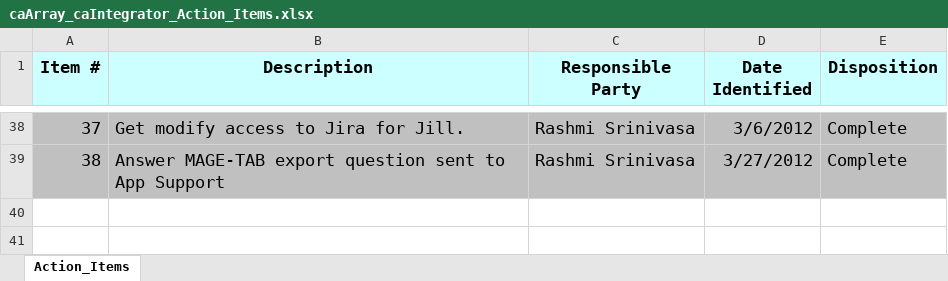
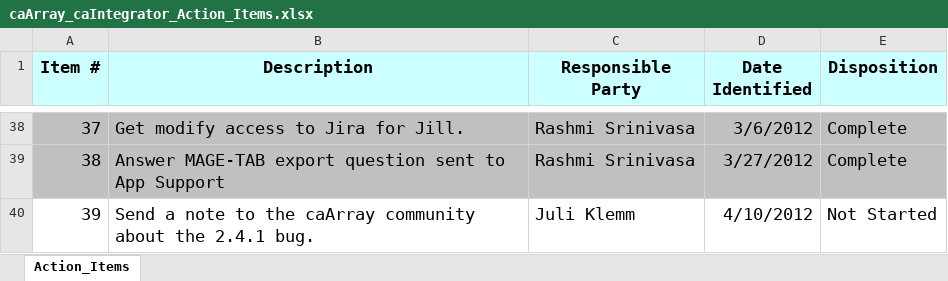
Before and after one commit to NCIP/caarray-docs, an Excel workbook: project_management/caArray_caIntegrator_Action_Items.xlsx, sheet Action_Items, drawn as a sheet; only a part is shown, gaps mark what is left out; values as stored, in another font and other column widths than the file's, no borders; the diff names each change by its address in the sheet, - before the commit and + after, or states it on an @@ line.

Commit message:
Updated Action Items after status meeting.

```diff
--- a/project_management/caArray_caIntegrator_Action_Items.xlsx (sheet Action_Items)
+++ b/project_management/caArray_caIntegrator_Action_Items.xlsx (sheet Action_Items)
+row 40: 39 | Send a note to the caArray community about the 2.4.1 bug. | Juli Klemm | 4/10/2012 | Not Started
```
